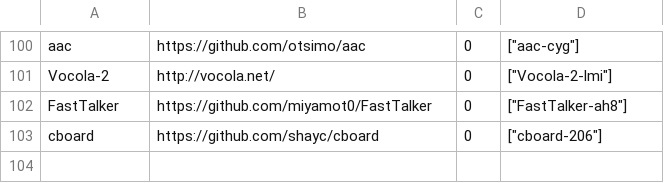
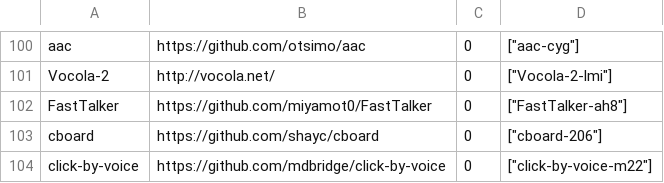
Before and after one commit to openassistive/OpenATFrontEnd, a CSV file: items_index.csv, drawn as a sheet; only a part is shown, gaps mark what is left out; the diff names each change by its address in the sheet, - before the commit and + after, or states it on an @@ line.

Commit message:
Add un-moderated item click-by-voice-m22

```diff
--- a/items_index.csv
+++ b/items_index.csv
+row 104: click-by-voice | https://github.com/mdbridge/click-by-voice | 0 | ["click-by-voice-m22"]
```
Also changed, not shown: 3 other files.
